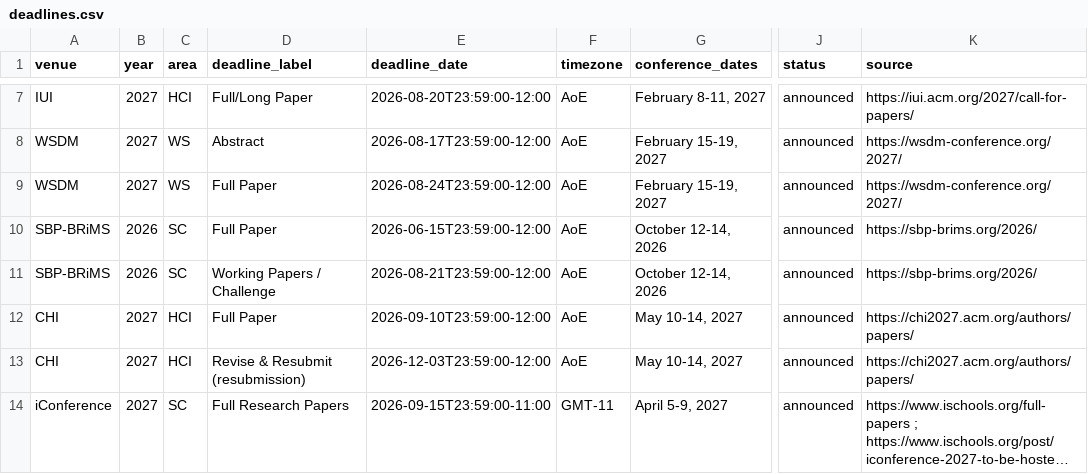
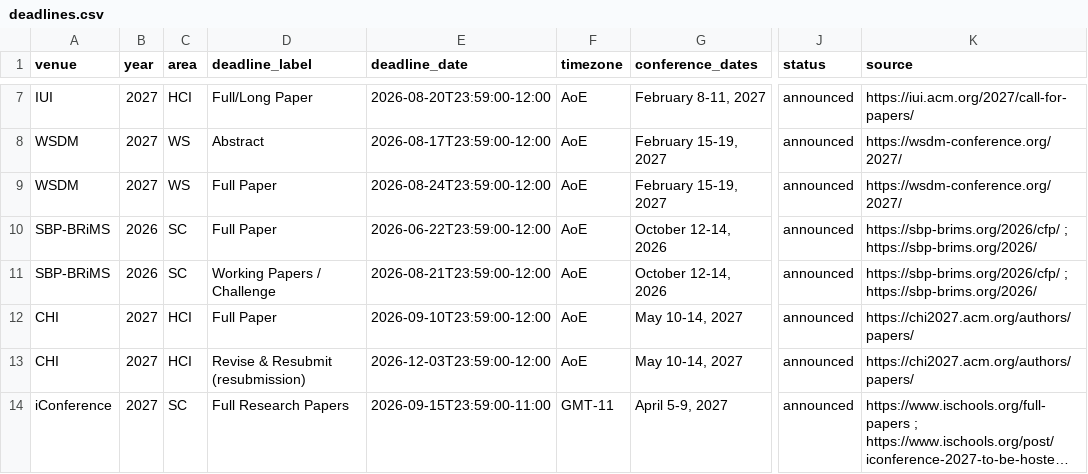
Before and after one commit to kkwmr/social-computing-deadlines, a CSV file: data/deadlines.csv, drawn as a sheet; only a part is shown, gaps mark what is left out; long unchanged cells end in …; the diff names each change by its address in the sheet, - before the commit and + after, or states it on an @@ line.

Commit message:
data: sync from casp.jp (2026-07-20)

```diff
--- a/data/deadlines.csv
+++ b/data/deadlines.csv
-E10 (deadline_date): 2026-06-15T23:59:00-12:00
+E10 (deadline_date): 2026-06-22T23:59:00-12:00
-K10:K11 (source): https://sbp-brims.org/2026/
+K10:K11 (source): https://sbp-brims.org/2026/cfp/ ; https://sbp-brims.org/2026/
```
Also changed, not shown: 2 other files.
